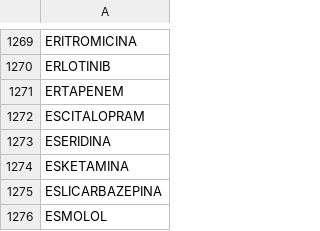
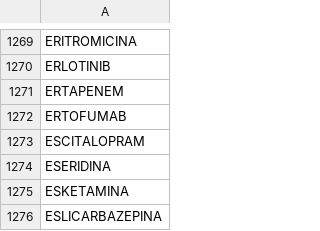
Before and after one commit to montaneva/FVcsv, a CSV file: farmacs.csv, drawn as a sheet; only a part is shown, gaps mark what is left out; the shorter side is filled out with more unchanged rows; the diff names each change by its address in the sheet, - before the commit and + after, or states it on an @@ line.

Commit message:
Update farmacs.csv

```diff
--- a/farmacs.csv
+++ b/farmacs.csv
+row 1272: ERTOFUMAB
```
